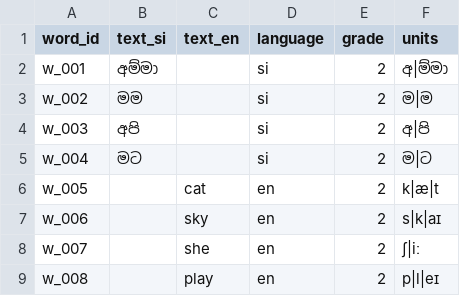
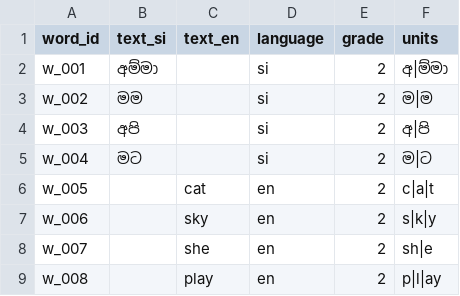
Before and after one commit to DinuriLevan/J26-SE-319, a CSV file: ml/speech/config/words.csv, drawn as a sheet.

Commit message:
Add unit-level localisation and error classification for speech attempts
- Implemented `align_units.py` to align unit boundaries using MMS forced alignment.
- Created `errors.py` for rule-based mapping of flagged units to error types (substitution, omission, insertion, distortion).
- Developed `localise.py` for unit-level localisation, projecting reference units onto child's frames and flagging problematic units.
- Updated `service.py` to integrate localisation into the assessment process when attempts are not accepted.
- Added tests for localisation and error classification in `test_localise.py` and `test_service.py`.
- Documented new functionalities and usage in respective modules.

```diff
--- a/ml/speech/config/words.csv
+++ b/ml/speech/config/words.csv
@@ -5,5 +5,5 @@ w_003,අපි,,si,2,අ|පි
 w_004,මට,,si,2,ම|ට
-w_005,,cat,en,2,k|æ|t
-w_006,,sky,en,2,s|k|aɪ
-w_007,,she,en,2,ʃ|iː
-w_008,,play,en,2,p|l|eɪ
+w_005,,cat,en,2,c|a|t
+w_006,,sky,en,2,s|k|y
+w_007,,she,en,2,sh|e
+w_008,,play,en,2,p|l|ay
```
Also changed, not shown: 19 other files.
